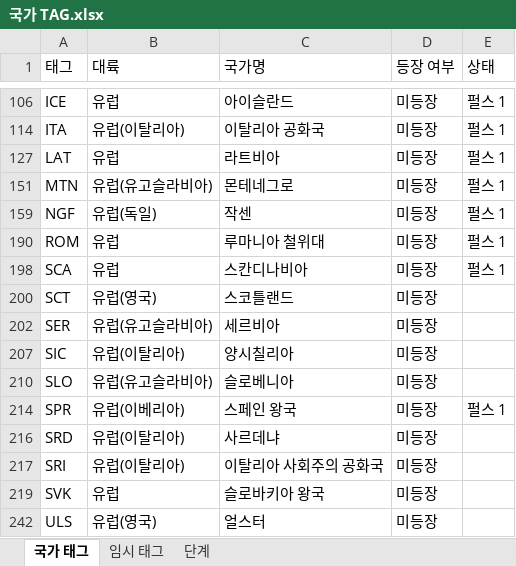
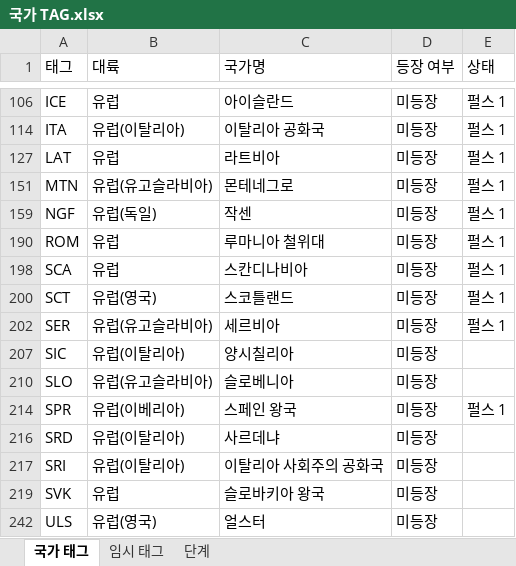
Before and after one commit to MADCAT416/megrez, an Excel workbook: 국가 TAG.xlsx, sheet 국가 태그, drawn as a sheet; only a part is shown, gaps mark what is left out; values as stored, in another font and other column widths than the file's, no borders; the diff names each change by its address in the sheet, - before the commit and + after, or states it on an @@ line.

Commit message:
Update 국가 TAG.xlsx

```diff
--- a/국가 TAG.xlsx (sheet 국가 태그)
+++ b/국가 TAG.xlsx (sheet 국가 태그)
-E200 (상태): (empty)
+E200 (상태): 펄스 1
-E202 (상태): (empty)
+E202 (상태): 펄스 1
```
